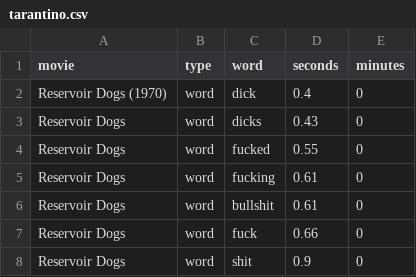
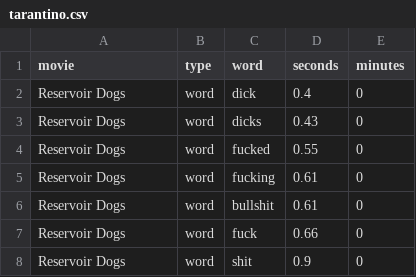
Before and after one commit to chanhee-lee/CS4460-Movie, a CSV file: tarantino.csv, drawn as a sheet; only a part is shown.

```diff
--- a/tarantino.csv
+++ b/tarantino.csv
@@ -1,3 +1,3 @@
 movie,type,word,seconds,minutes
-Reservoir Dogs (1970),word,dick,0.4,0
+Reservoir Dogs,word,dick,0.4,0
 Reservoir Dogs,word,dicks,0.43,0
```
Also changed, not shown: 1 other file.
